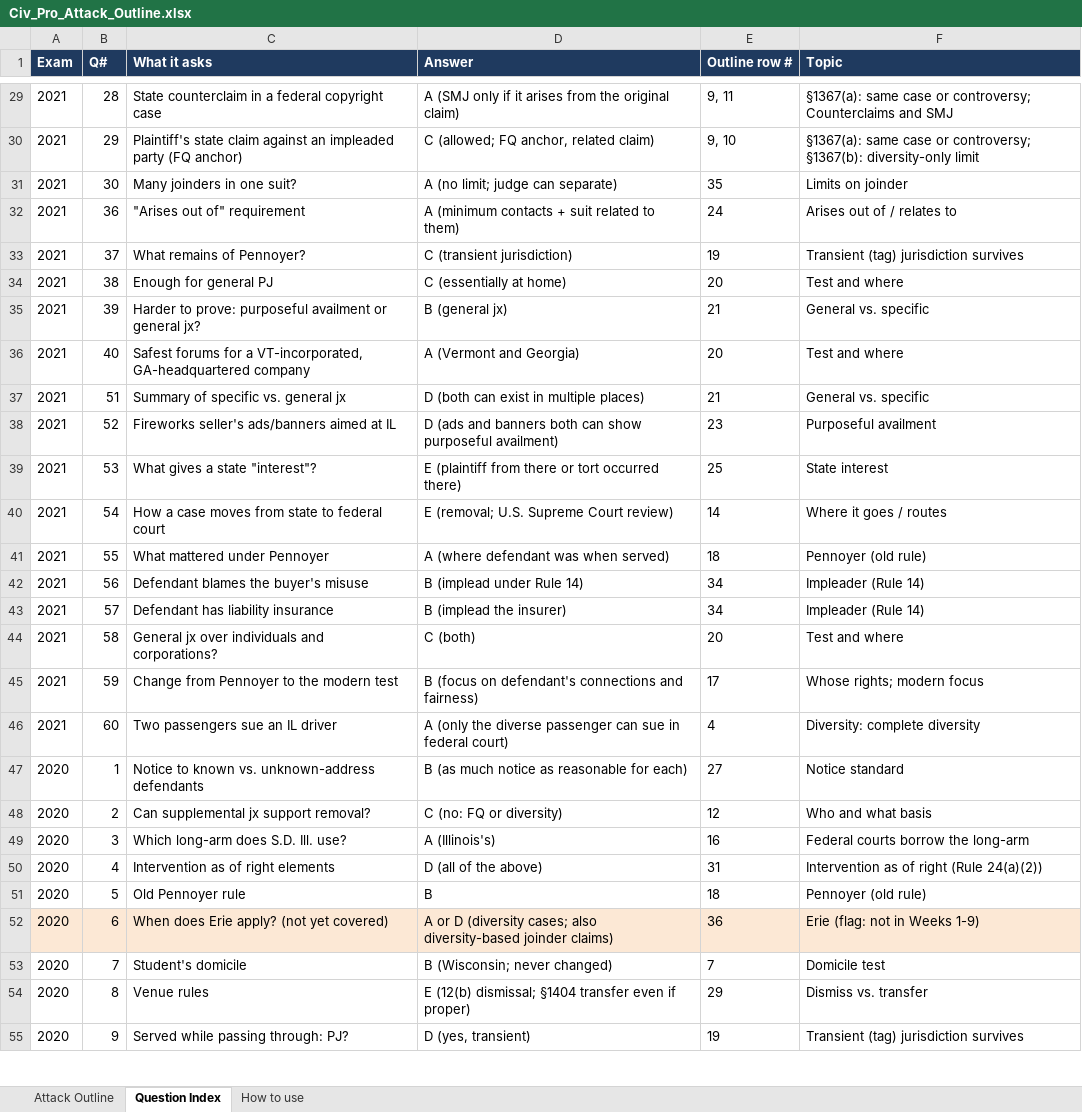
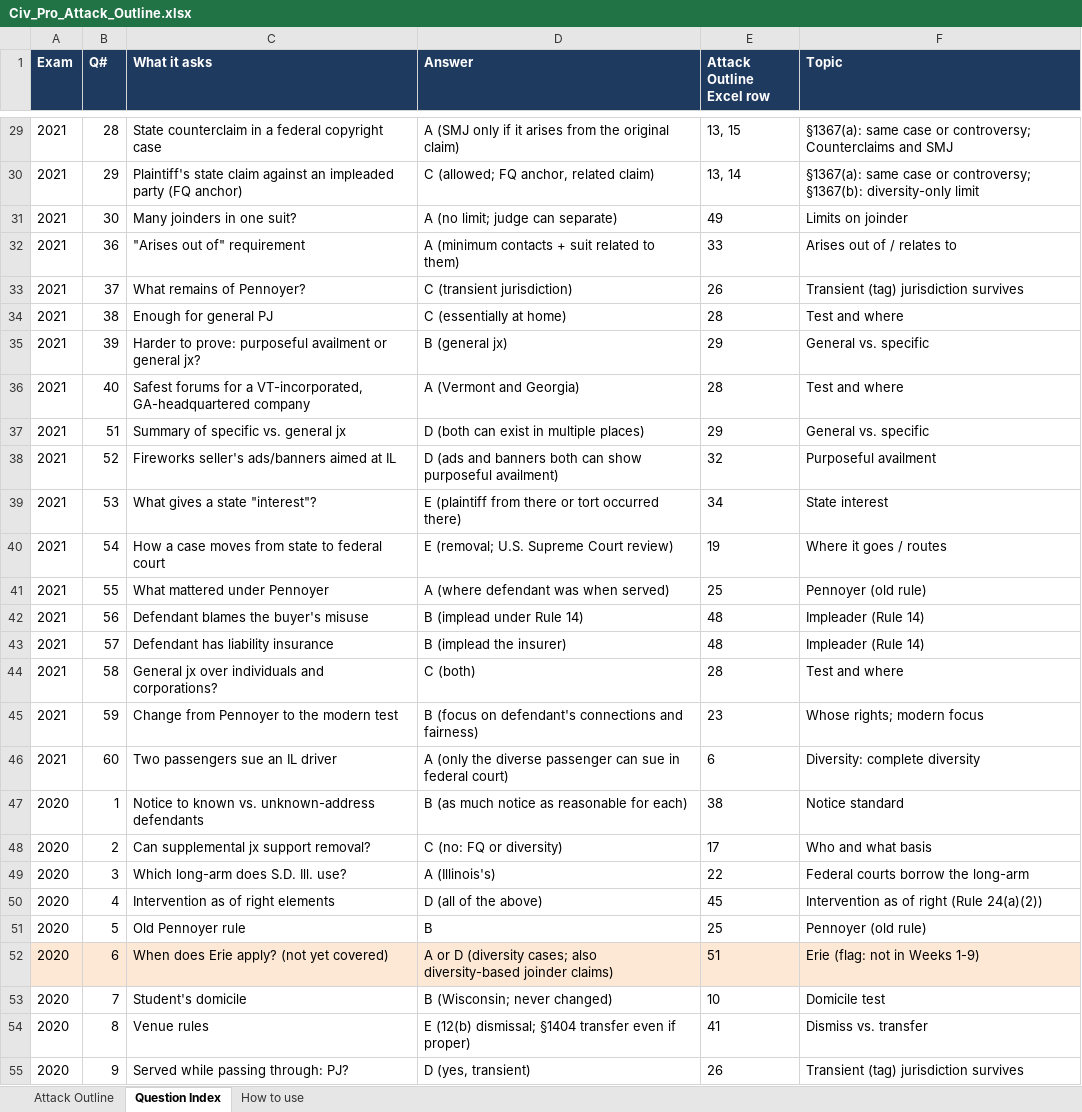
Before and after one commit to matt81487/sample, an Excel workbook: Civ_Pro_Attack_Outline.xlsx, sheet Question Index, drawn as a sheet; only a part is shown, gaps mark what is left out; values as stored, in another font and other column widths than the file's, no borders; the diff covers the shown part only; the diff names each change by its address in the sheet, - before the commit and + after, or states it on an @@ line.

```diff
--- a/Civ_Pro_Attack_Outline.xlsx (sheet Question Index)
+++ b/Civ_Pro_Attack_Outline.xlsx (sheet Question Index)
-E1: Outline row #
+E1: Attack Outline Excel row
-E29 (Attack Outline Excel row): 9, 11
+E29 (Attack Outline Excel row): 13, 15
-E30 (Attack Outline Excel row): 9, 10
+E30 (Attack Outline Excel row): 13, 14
-E31 (Attack Outline Excel row): 35
+E31 (Attack Outline Excel row): 49
-E32 (Attack Outline Excel row): 24
+E32 (Attack Outline Excel row): 33
-E33 (Attack Outline Excel row): 19
+E33 (Attack Outline Excel row): 26
-E34 (Attack Outline Excel row): 20
+E34 (Attack Outline Excel row): 28
-E35 (Attack Outline Excel row): 21
+E35 (Attack Outline Excel row): 29
-E36 (Attack Outline Excel row): 20
+E36 (Attack Outline Excel row): 28
-E37 (Attack Outline Excel row): 21
+E37 (Attack Outline Excel row): 29
-E38 (Attack Outline Excel row): 23
+E38 (Attack Outline Excel row): 32
-E39 (Attack Outline Excel row): 25
+E39 (Attack Outline Excel row): 34
-E40 (Attack Outline Excel row): 14
+E40 (Attack Outline Excel row): 19
-E41 (Attack Outline Excel row): 18
+E41 (Attack Outline Excel row): 25
-E42:E43 (Attack Outline Excel row): 34
+E42:E43 (Attack Outline Excel row): 48
-E44 (Attack Outline Excel row): 20
+E44 (Attack Outline Excel row): 28
-E45 (Attack Outline Excel row): 17
+E45 (Attack Outline Excel row): 23
-E46 (Attack Outline Excel row): 4
+E46 (Attack Outline Excel row): 6
-E47 (Attack Outline Excel row): 27
+E47 (Attack Outline Excel row): 38
-E48 (Attack Outline Excel row): 12
+E48 (Attack Outline Excel row): 17
-E49 (Attack Outline Excel row): 16
+E49 (Attack Outline Excel row): 22
-E50 (Attack Outline Excel row): 31
+E50 (Attack Outline Excel row): 45
-E51 (Attack Outline Excel row): 18
+E51 (Attack Outline Excel row): 25
-E52 (Attack Outline Excel row): 36
+E52 (Attack Outline Excel row): 51
-E53 (Attack Outline Excel row): 7
+E53 (Attack Outline Excel row): 10
-E54 (Attack Outline Excel row): 29
+E54 (Attack Outline Excel row): 41
-E55 (Attack Outline Excel row): 19
+E55 (Attack Outline Excel row): 26
```
Also changed, not shown: 78 edited cells elsewhere in this sheet, sheet Attack Outline.
